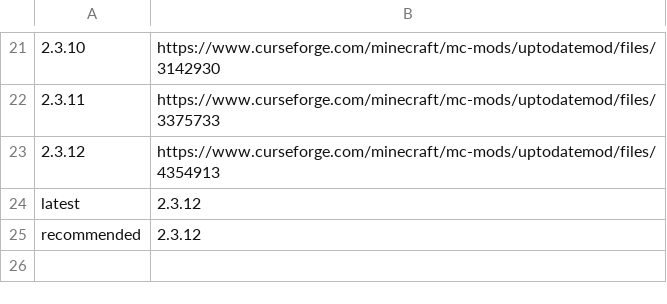
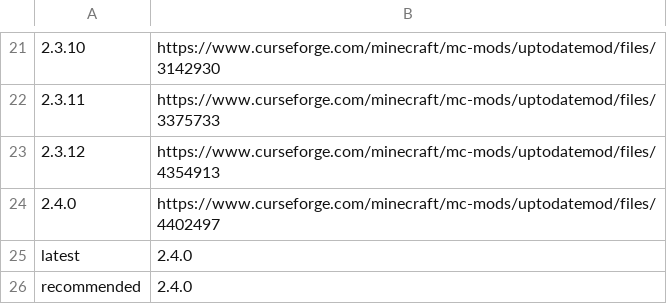
Before and after one commit to yuma140902/UpdateJSON_Forge, a TSV file: UpToDateModVersions.tsv, drawn as a sheet; only a part is shown, gaps mark what is left out.

Commit message:
Update UpToDateModVersions.tsv

```diff
--- a/UpToDateModVersions.tsv
+++ b/UpToDateModVersions.tsv
@@ -23,3 +23,4 @@
 2.3.12	https://www.curseforge.com/minecraft/mc-mods/uptodatemod/files/4354913
-latest	2.3.12
-recommended	2.3.12
+2.4.0	https://www.curseforge.com/minecraft/mc-mods/uptodatemod/files/4402497
+latest	2.4.0
+recommended	2.4.0
```
